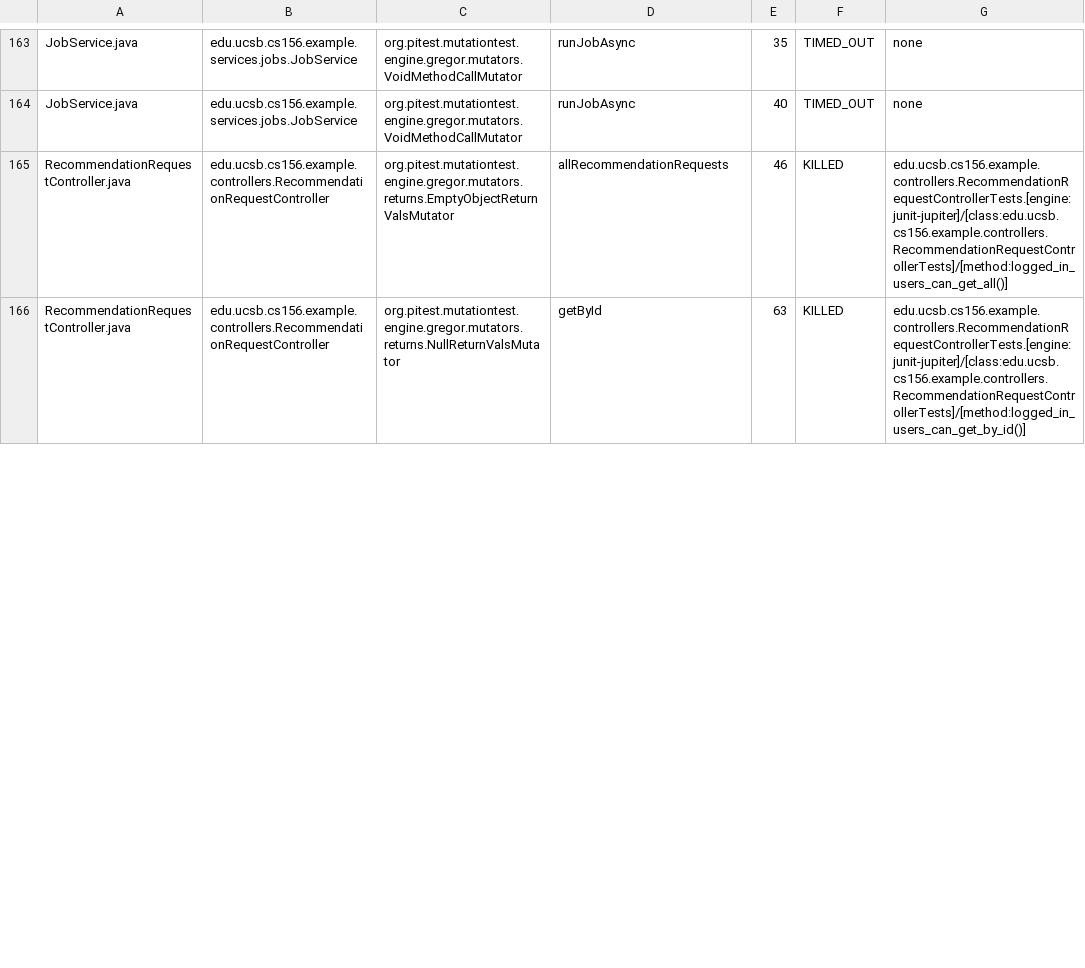
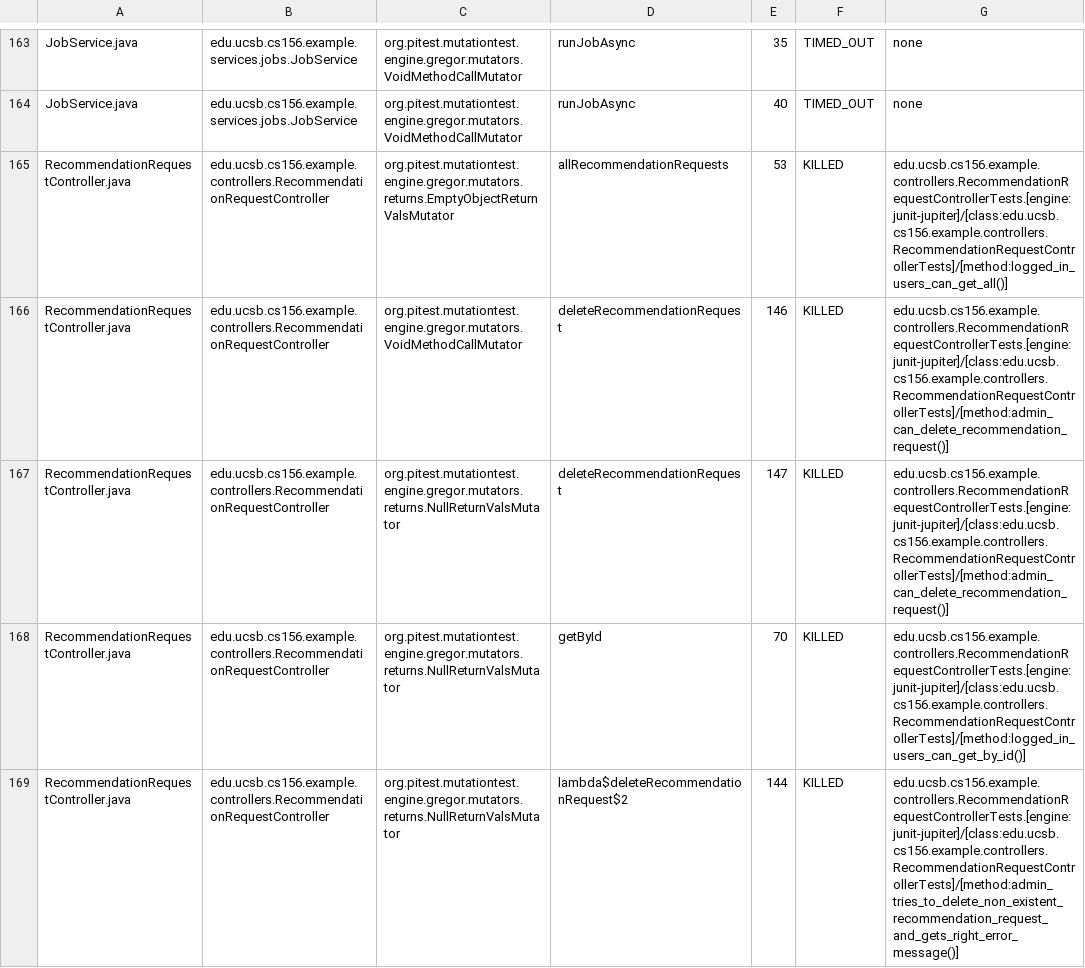
Before and after one commit to ucsb-cs156-s25/team01-s25-04, a CSV file: pitest/mutations.csv, drawn as a sheet; only a part is shown, gaps mark what is left out; the diff covers the shown part only.

Commit message:
Deploying to gh-pages from @ ucsb-cs156-s25/team01-s25-04@bf1ba56a92601de75e1a9fdd51c456ada0817bc6 🚀

```diff
--- a/pitest/mutations.csv
+++ b/pitest/mutations.csv
@@ -164,3 +164,6 @@ JobService.java,edu.ucsb.cs156.example.services.jobs.JobService,org.pitest.mutat
 JobService.java,edu.ucsb.cs156.example.services.jobs.JobService,org.pitest.mutationtest.engine.gregor.mutators.VoidMethodCallMutator,runJobAsync,40,TIMED_OUT,none
-RecommendationRequestController.java,edu.ucsb.cs156.example.controllers.RecommendationRequestController,org.pitest.mutationtest.engine.gregor.mutators.returns.EmptyObjectReturnValsMutator,allRecommendationRequests,46,KILLED,edu.ucsb.cs156.example.controllers.RecommendationRequestControllerTests.[engine:junit-jupiter]/[class:edu.ucsb.cs156.example.controllers.RecommendationRequestControllerTests]/[method:logged_in_users_can_get_all()]
-RecommendationRequestController.java,edu.ucsb.cs156.example.controllers.RecommendationRequestController,org.pitest.mutationtest.engine.gregor.mutators.returns.NullReturnValsMutator,getById,63,KILLED,edu.ucsb.cs156.example.controllers.RecommendationRequestControllerTests.[engine:junit-jupiter]/[class:edu.ucsb.cs156.example.controllers.RecommendationRequestControllerTests]/[method:logged_in_users_can_get_by_id()]
+RecommendationRequestController.java,edu.ucsb.cs156.example.controllers.RecommendationRequestController,org.pitest.mutationtest.engine.gregor.mutators.returns.EmptyObjectReturnValsMutator,allRecommendationRequests,53,KILLED,edu.ucsb.cs156.example.controllers.RecommendationRequestControllerTests.[engine:junit-jupiter]/[class:edu.ucsb.cs156.example.controllers.RecommendationRequestControllerTests]/[method:logged_in_users_can_get_all()]
+RecommendationRequestController.java,edu.ucsb.cs156.example.controllers.RecommendationRequestController,org.pitest.mutationtest.engine.gregor.mutators.VoidMethodCallMutator,deleteRecommendationRequest,146,KILLED,edu.ucsb.cs156.example.controllers.RecommendationRequestControllerTests.[engine:junit-jupiter]/[class:edu.ucsb.cs156.example.controllers.RecommendationRequestControllerTests]/[method:admin_can_delete_recommendation_request()]
+RecommendationRequestController.java,edu.ucsb.cs156.example.controllers.RecommendationRequestController,org.pitest.mutationtest.engine.gregor.mutators.returns.NullReturnValsMutator,deleteRecommendationRequest,147,KILLED,edu.ucsb.cs156.example.controllers.RecommendationRequestControllerTests.[engine:junit-jupiter]/[class:edu.ucsb.cs156.example.controllers.RecommendationRequestControllerTests]/[method:admin_can_delete_recommendation_request()]
+RecommendationRequestController.java,edu.ucsb.cs156.example.controllers.RecommendationRequestController,org.pitest.mutationtest.engine.gregor.mutators.returns.NullReturnValsMutator,getById,70,KILLED,edu.ucsb.cs156.example.controllers.RecommendationRequestControllerTests.[engine:junit-jupiter]/[class:edu.ucsb.cs156.example.controllers.RecommendationRequestControllerTests]/[method:logged_in_users_can_get_by_id()]
+RecommendationRequestController.java,edu.ucsb.cs156.example.controllers.RecommendationRequestController,org.pitest.mutationtest.engine.gregor.mutators.returns.NullReturnValsMutator,lambda$deleteRecommendationRequest$2,144,KILLED,edu.ucsb.cs156.example.controllers.RecommendationRequestControllerTests.[engine:junit-jupiter]/[class:edu.ucsb.cs156.example.controllers.RecommendationRequestControllerTests]/[method:admin_tries_to_delete_non_existent_recommendation_request_and_gets_right_error_message()]
```
Also changed, not shown: 6 added rows and 6 edited cells elsewhere in this file, 23 other files.
